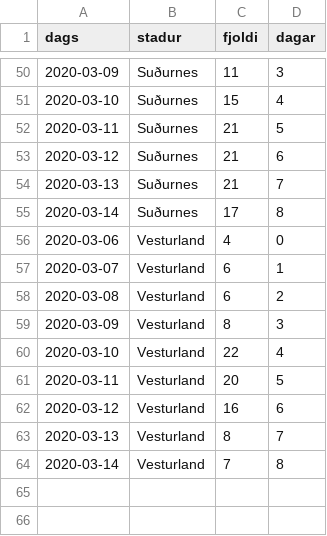
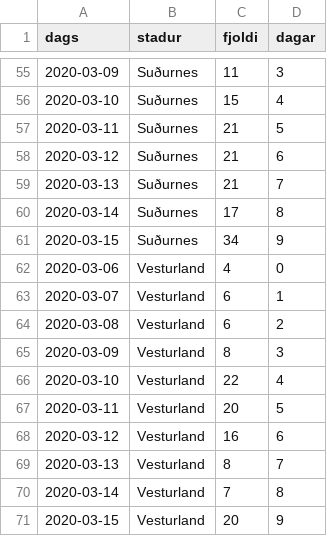
Before and after one commit to bgautijonsson/covid19, a CSV file: COVID_Dashboard/Data/sottkvi.csv, drawn as a sheet; only a part is shown, gaps mark what is left out; the diff covers the shown part only.

```diff
--- a/COVID_Dashboard/Data/sottkvi.csv
+++ b/COVID_Dashboard/Data/sottkvi.csv
@@ -55,2 +60,3 @@ dags,stadur,fjoldi,dagar
 2020-03-14,Suðurnes,17,8
+2020-03-15,Suðurnes,34,9
 2020-03-06,Vesturland,4,0
@@ -64 +70,2 @@ dags,stadur,fjoldi,dagar
 2020-03-14,Vesturland,7,8
+2020-03-15,Vesturland,20,9
```
Also changed, not shown: 5 added rows elsewhere in this file, COVID_Dashboard/Data/smit.csv, Data/smit.csv, 30 other files.
